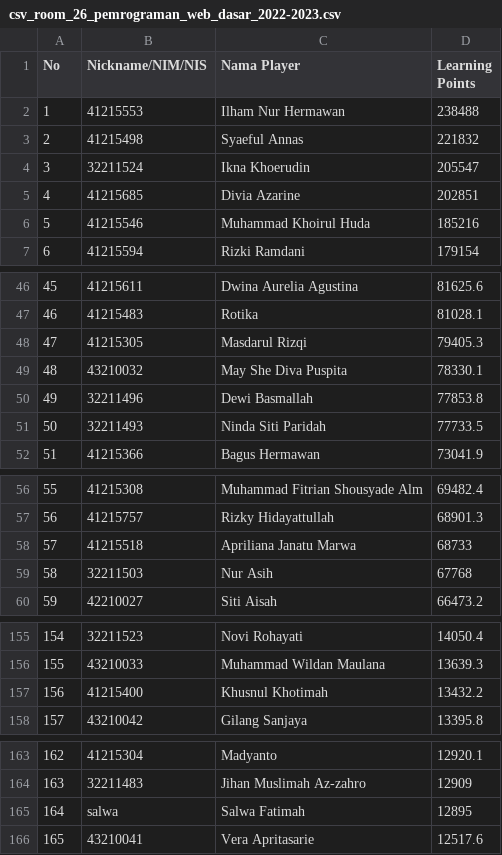
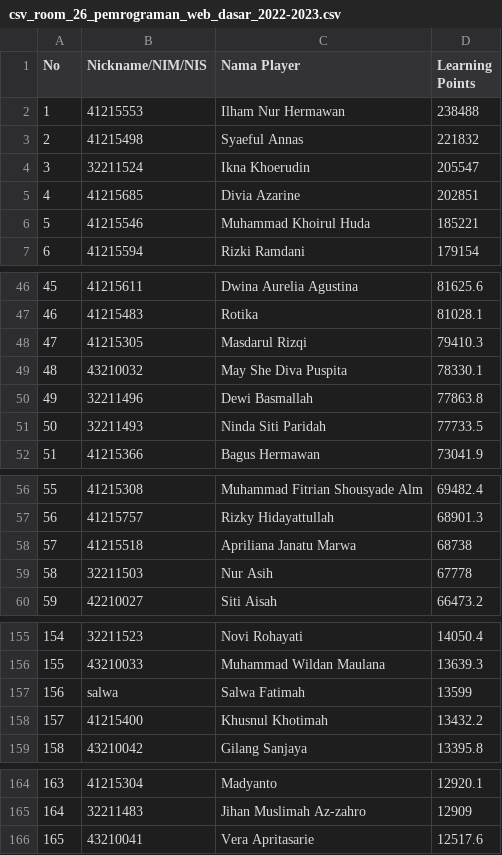
Before and after one commit to incyberz/question-wars, a CSV file: docs/csv_room_26_pemrograman_web_dasar_2022-2023.csv, drawn as a sheet; only a part is shown, gaps mark what is left out; removed rows and columns are numbered as before the commit, all else as after; the diff covers the shown part only; the diff names each change by its address in the sheet, - before the commit and + after, or states it on an @@ line.

```diff
--- a/docs/csv_room_26_pemrograman_web_dasar_2022-2023.csv
+++ b/docs/csv_room_26_pemrograman_web_dasar_2022-2023.csv
-D6 (Learning Points): 185216
+D6 (Learning Points): 185221
-D48 (Learning Points): 79405.3
+D48 (Learning Points): 79410.3
-D50 (Learning Points): 77853.8
+D50 (Learning Points): 77863.8
-D58 (Learning Points): 68733
+D58 (Learning Points): 68738
-D59 (Learning Points): 67768
+D59 (Learning Points): 67778
+row 157: 156 | salwa | Salwa Fatimah | 13599
@@ column A (No) renumbered from row 158 down @@
-row 165: 164 | salwa | Salwa Fatimah | 12895
```
Also changed, not shown: 4 edited cells elsewhere in this file, 2 other files.
